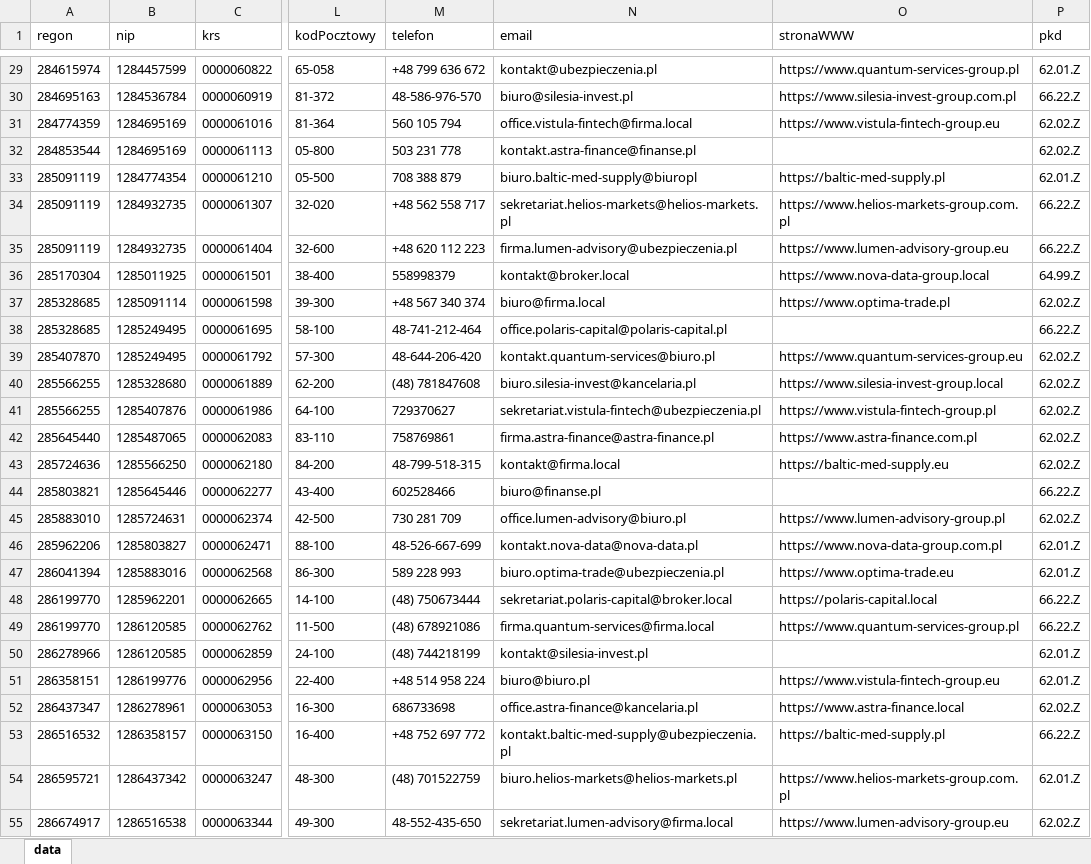
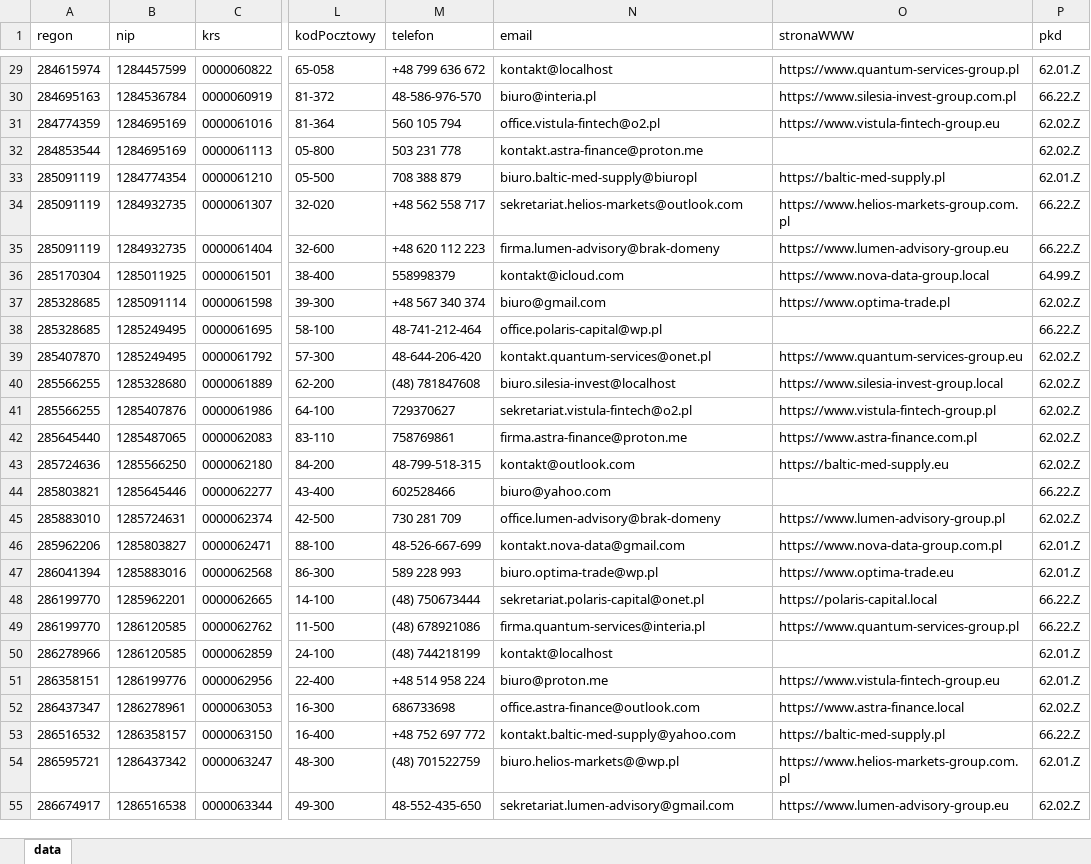
Before and after one commit to adasb15/Goldenizacja, an Excel workbook: data/xlsx/regon.xlsx, sheet data, drawn as a sheet; only a part is shown, gaps mark what is left out; values as stored, in another font and other column widths than the file's, no borders; the diff covers the shown part only; the diff names each change by its address in the sheet, - before the commit and + after, or states it on an @@ line.

Commit message:
Zmiana czesci emaili na realistyczne adresy

```diff
--- a/data/xlsx/regon.xlsx (sheet data)
+++ b/data/xlsx/regon.xlsx (sheet data)
-N29 (email): kontakt@ubezpieczenia.pl
+N29 (email): kontakt@localhost
-N30 (email): biuro@silesia-invest.pl
+N30 (email): biuro@interia.pl
-N31 (email): office.vistula-fintech@firma.local
+N31 (email): office.vistula-fintech@o2.pl
-N32 (email): kontakt.astra-finance@finanse.pl
+N32 (email): kontakt.astra-finance@proton.me
-N34 (email): sekretariat.helios-markets@helios-markets.pl
+N34 (email): sekretariat.helios-markets@outlook.com
-N35 (email): firma.lumen-advisory@ubezpieczenia.pl
+N35 (email): firma.lumen-advisory@brak-domeny
-N36 (email): kontakt@broker.local
+N36 (email): kontakt@icloud.com
-N37 (email): biuro@firma.local
+N37 (email): biuro@gmail.com
-N38 (email): office.polaris-capital@polaris-capital.pl
+N38 (email): office.polaris-capital@wp.pl
-N39 (email): kontakt.quantum-services@biuro.pl
+N39 (email): kontakt.quantum-services@onet.pl
-N40 (email): biuro.silesia-invest@kancelaria.pl
+N40 (email): biuro.silesia-invest@localhost
-N41 (email): sekretariat.vistula-fintech@ubezpieczenia.pl
+N41 (email): sekretariat.vistula-fintech@o2.pl
-N42 (email): firma.astra-finance@astra-finance.pl
+N42 (email): firma.astra-finance@proton.me
-N43 (email): kontakt@firma.local
+N43 (email): kontakt@outlook.com
-N44 (email): biuro@finanse.pl
+N44 (email): biuro@yahoo.com
-N45 (email): office.lumen-advisory@biuro.pl
+N45 (email): office.lumen-advisory@brak-domeny
-N46 (email): kontakt.nova-data@nova-data.pl
+N46 (email): kontakt.nova-data@gmail.com
-N47 (email): biuro.optima-trade@ubezpieczenia.pl
+N47 (email): biuro.optima-trade@wp.pl
-N48 (email): sekretariat.polaris-capital@broker.local
+N48 (email): sekretariat.polaris-capital@onet.pl
-N49 (email): firma.quantum-services@firma.local
+N49 (email): firma.quantum-services@interia.pl
-N50 (email): kontakt@silesia-invest.pl
+N50 (email): kontakt@localhost
-N51 (email): biuro@biuro.pl
+N51 (email): biuro@proton.me
-N52 (email): office.astra-finance@kancelaria.pl
+N52 (email): office.astra-finance@outlook.com
-N53 (email): kontakt.baltic-med-supply@ubezpieczenia.pl
+N53 (email): kontakt.baltic-med-supply@yahoo.com
-N54 (email): biuro.helios-markets@helios-markets.pl
+N54 (email): biuro.helios-markets@@wp.pl
-N55 (email): sekretariat.lumen-advisory@firma.local
+N55 (email): sekretariat.lumen-advisory@gmail.com
```
Also changed, not shown: 172 edited cells elsewhere in this sheet, data/xlsx/ceidg.xlsx, data/xlsx/pesel.xlsx, 9 other files.
